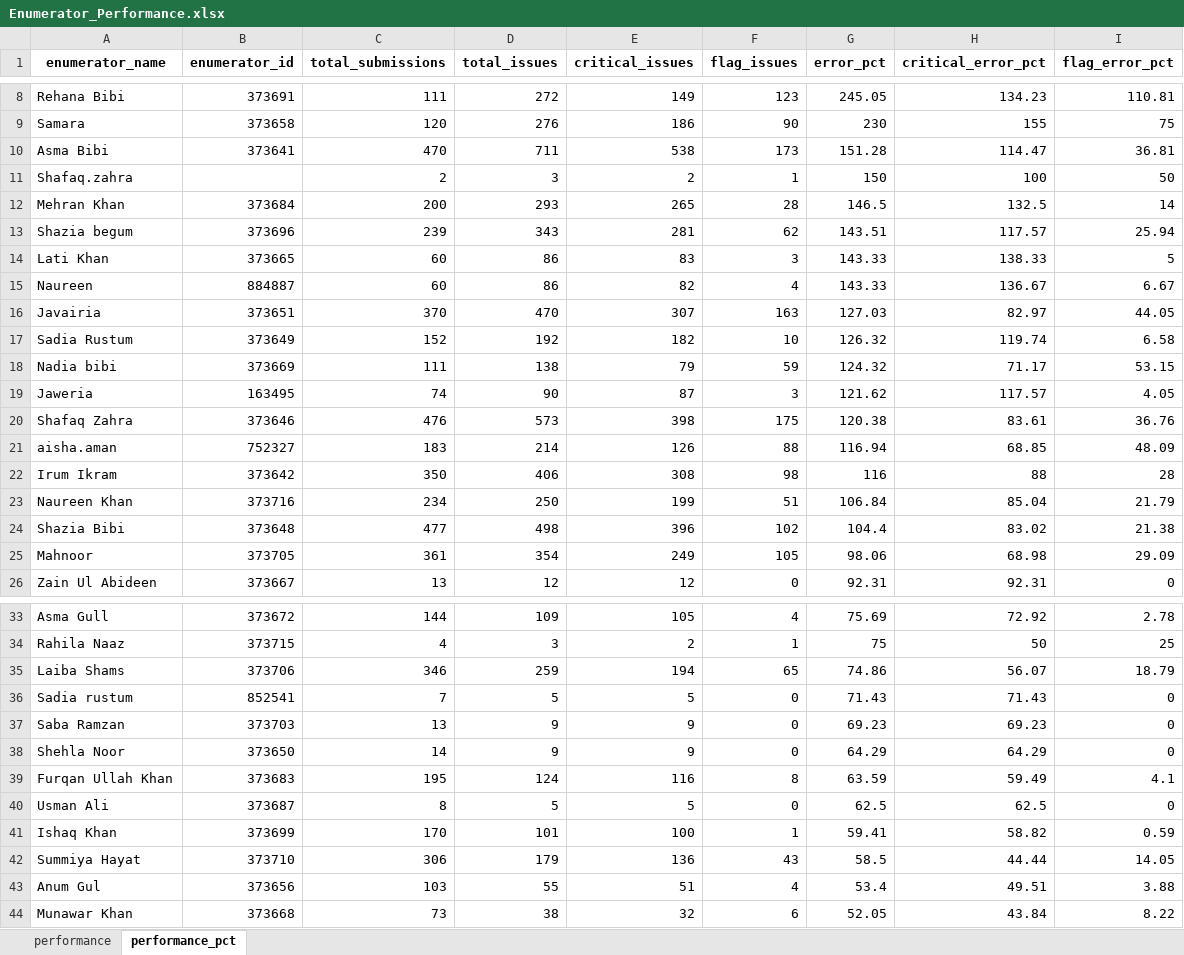
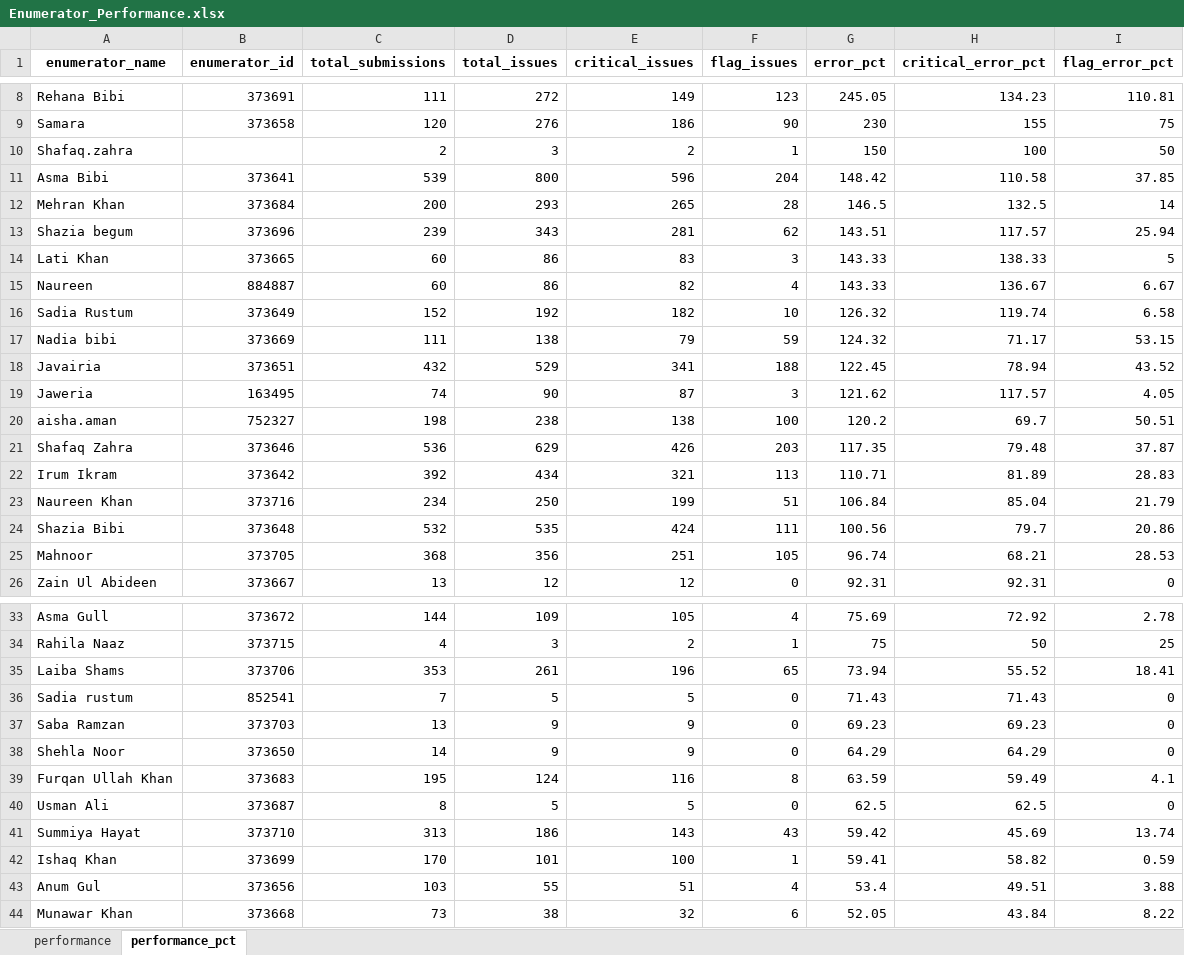
Before and after one commit to malkiaman-dev/KP_RAP_M_-_E_Dashboard, an Excel workbook: Error_log/Enumerator_Performance.xlsx, sheet performance_pct, drawn as a sheet; only a part is shown, gaps mark what is left out; values as stored, in another font and other column widths than the file's, no borders; removed rows and columns are numbered as before the commit, all else as after; the diff names each change by its address in the sheet, - before the commit and + after, or states it on an @@ line.

```diff
--- a/Error_log/Enumerator_Performance.xlsx (sheet performance_pct)
+++ b/Error_log/Enumerator_Performance.xlsx (sheet performance_pct)
-row 10: Asma Bibi | 373641 | 470 | 711 | 538 | 173 | 151.28 | 114.47 | 36.81
+row 11: Asma Bibi | 373641 | 539 | 800 | 596 | 204 | 148.42 | 110.58 | 37.85
-row 16: Javairia | 373651 | 370 | 470 | 307 | 163 | 127.03 | 82.97 | 44.05
+row 18: Javairia | 373651 | 432 | 529 | 341 | 188 | 122.45 | 78.94 | 43.52
-row 20: Shafaq Zahra | 373646 | 476 | 573 | 398 | 175 | 120.38 | 83.61 | 36.76
-row 21: aisha.aman | 752327 | 183 | 214 | 126 | 88 | 116.94 | 68.85 | 48.09
-row 22: Irum Ikram | 373642 | 350 | 406 | 308 | 98 | 116 | 88 | 28
+row 20: aisha.aman | 752327 | 198 | 238 | 138 | 100 | 120.2 | 69.7 | 50.51
+row 21: Shafaq Zahra | 373646 | 536 | 629 | 426 | 203 | 117.35 | 79.48 | 37.87
+row 22: Irum Ikram | 373642 | 392 | 434 | 321 | 113 | 110.71 | 81.89 | 28.83
-row 24: Shazia Bibi | 373648 | 477 | 498 | 396 | 102 | 104.4 | 83.02 | 21.38
+row 24: Shazia Bibi | 373648 | 532 | 535 | 424 | 111 | 100.56 | 79.7 | 20.86
-C25 (total_submissions): 361
+C25 (total_submissions): 368
-D25 (total_issues): 354
+D25 (total_issues): 356
-E25 (critical_issues): 249
+E25 (critical_issues): 251
-G25 (error_pct): 98.06
+G25 (error_pct): 96.74
-H25 (critical_error_pct): 68.98
+H25 (critical_error_pct): 68.21
-I25 (flag_error_pct): 29.09
+I25 (flag_error_pct): 28.53
-C35 (total_submissions): 346
+C35 (total_submissions): 353
-D35 (total_issues): 259
+D35 (total_issues): 261
-E35 (critical_issues): 194
+E35 (critical_issues): 196
-G35 (error_pct): 74.86
+G35 (error_pct): 73.94
-H35 (critical_error_pct): 56.07
+H35 (critical_error_pct): 55.52
-I35 (flag_error_pct): 18.79
+I35 (flag_error_pct): 18.41
+row 41: Summiya Hayat | 373710 | 313 | 186 | 143 | 43 | 59.42 | 45.69 | 13.74
-row 42: Summiya Hayat | 373710 | 306 | 179 | 136 | 43 | 58.5 | 44.44 | 14.05
```
Also changed, not shown: sheet performance, Error_log/Weekly_QA_Summary.xlsx, 1 other file.
